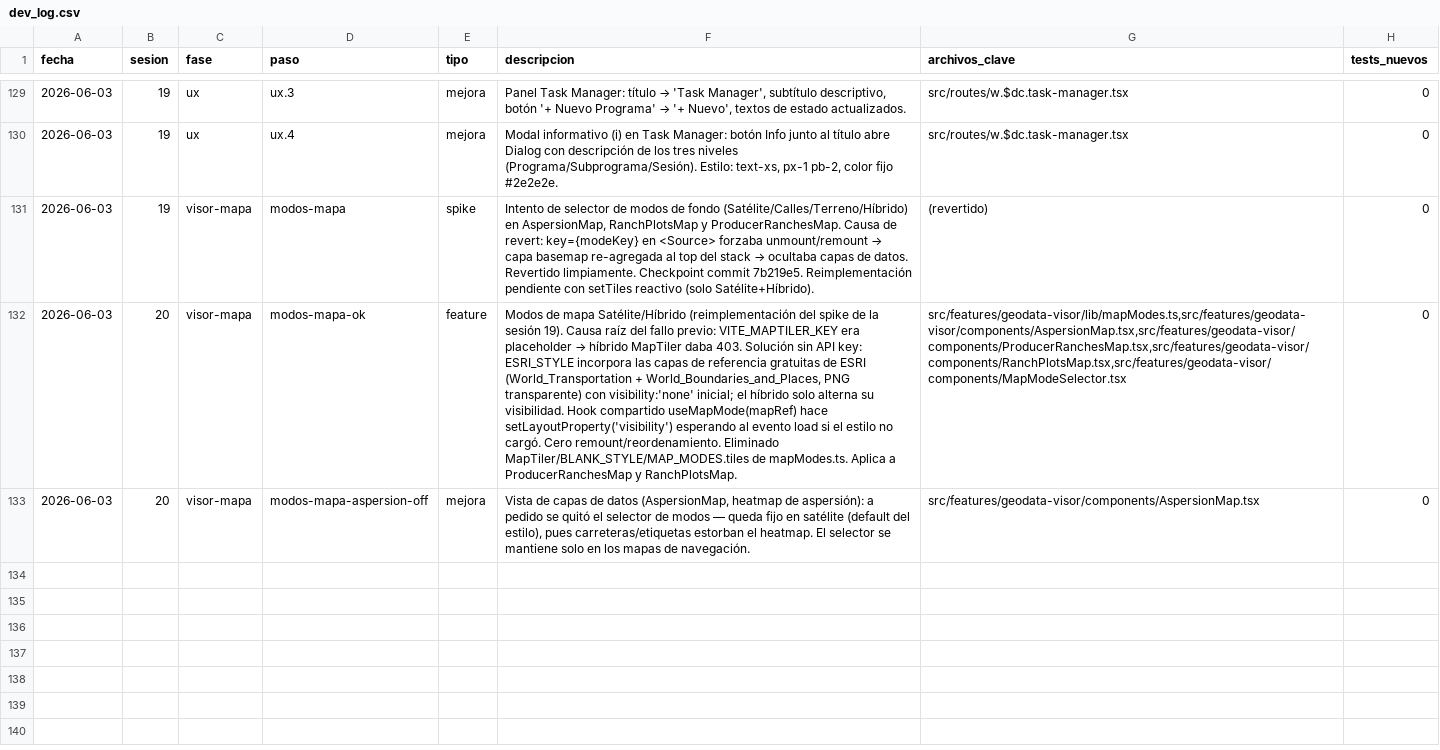
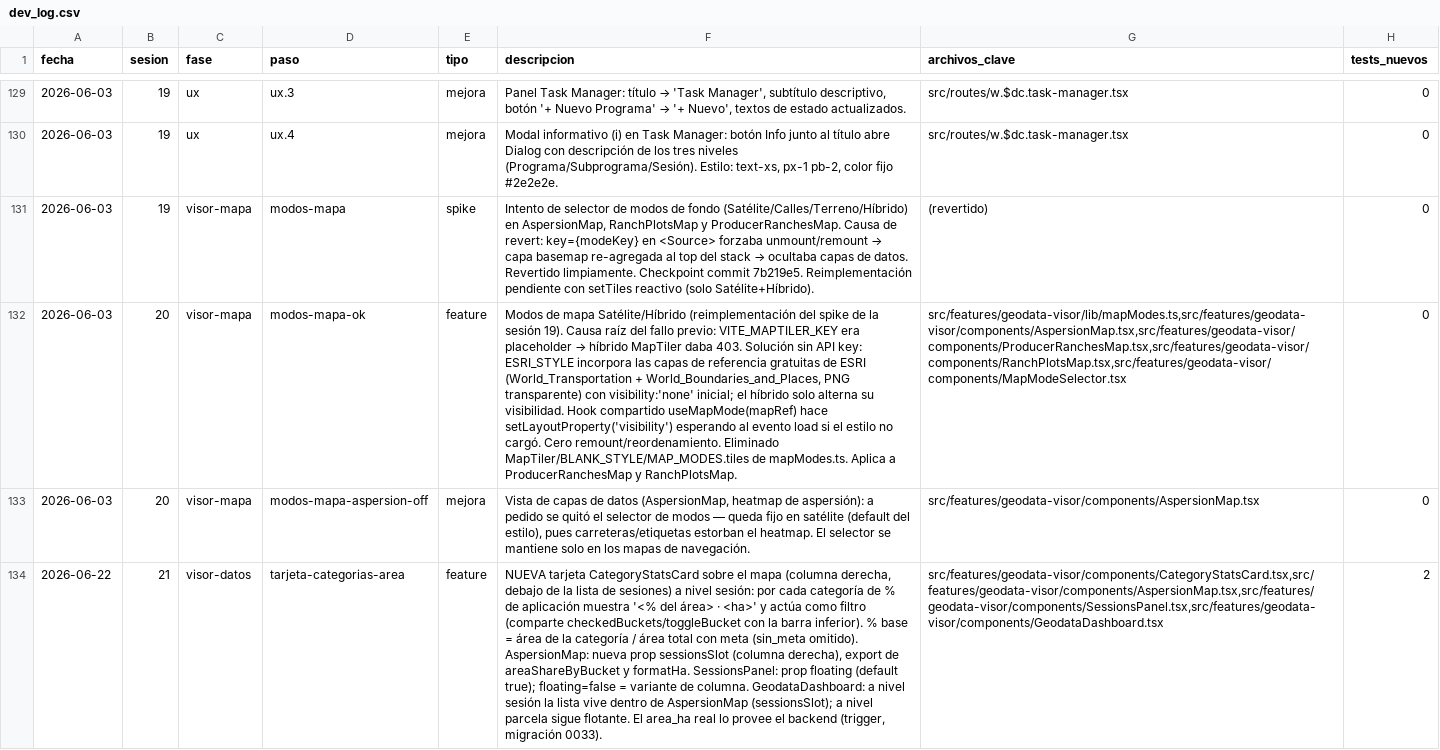
Before and after one commit to aeguzsando1987/ciagro-frontend, a CSV file: logs/dev_log.csv, drawn as a sheet; only a part is shown, gaps mark what is left out; the diff names each change by its address in the sheet, - before the commit and + after, or states it on an @@ line.

Commit message:
feat(visor-datos): tarjeta de % de aplicación por categoría (área) con filtro
Sesión 21 (rama dev). A nivel sesión del Visor de Datos se añade una tarjeta sobre el
mapa (columna derecha, debajo de la lista de sesiones) que muestra, por categoría de
% de aplicación, "<% del área> · <área en ha>", y donde cada categoría es un filtro
que comparte estado con el semáforo de la barra inferior.

Decisiones (confirmadas con el usuario)
- Base del %: área de la categoría / área total con meta (categorías suman ~100%).
- La barra inferior se mantiene; la tarjeta comparte checkedBuckets/toggleBucket.
- sin_meta se omite (solo categorías con meta válida), igual que area_total_ha del back.

Cambios
- CategoryStatsCard.tsx (NUEVO): tarjeta presentacional (checkbox + color + label/rango
  + "% · ha"), encabezado con total con meta. Reusa areaShareByBucket/formatHa.
- AspersionMap.tsx: nueva prop sessionsSlot (columna derecha con el slot de sesiones y
  la tarjeta, esta solo en la capa categórica). Export de areaShareByBucket y formatHa.
  Sin sessionsSlot el comportamiento queda idéntico (p. ej. modal del task-manager).
- SessionsPanel.tsx: prop floating (default true). floating=false = variante de columna.
- GeodataDashboard.tsx: a nivel sesión la lista vive dentro de AspersionMap (sessionsSlot);
  a nivel parcela sigue flotante.

Datos
- El area_ha por punto lo provee el backend. Hasta ahora venía NULL (el CSV no traía
  área) y la tarjeta salía 0.0% / —. Se resolvió en el backend (trigger + backfill +
  refresh MV, migración 0033), no con fallback en el front.

Verificación
- tsc --noEmit: 0 errores. vitest (suites afectadas): 25/25 verde (tests nuevos de
  areaShareByBucket y CategoryStatsCard).

Documentación: logs/development.md (Sesión 21), logs/dev_log.csv.

```diff
--- a/logs/dev_log.csv
+++ b/logs/dev_log.csv
+row 134: 2026-06-22 | 21 | visor-datos | tarjeta-categorias-area | feature | NUEVA tarjeta CategoryStatsCard sobre el mapa (columna derecha, debajo de la lista de sesiones) a nivel sesión: por cada categoría de % de aplicación muestra '<% del área> · <ha>' y actúa como filtro (comparte checkedBuckets/toggleBucket con la barra inferior). % base = área de la categoría / área total con meta (sin_meta omitido). AspersionMap: nueva prop sessionsSlot (columna derecha), export de areaShareByBucket y formatHa. SessionsPanel: prop floating (default true); floating=false = variante de columna. GeodataDashboard: a nivel sesión la lista vive dentro de AspersionMap (sessionsSlot); a nivel parcela sigue flotante. El area_ha real lo provee el backend (trigger, migración 0033). | src/features/geodata-visor/components/CategoryStatsCard.tsx,src/features/geodata-visor/components/AspersionMap.tsx,src/features/geodata-visor/components/SessionsPanel.tsx,src/features/geodata-visor/components/GeodataDashboard.tsx | 2
```
Also changed, not shown: 9 other files.
